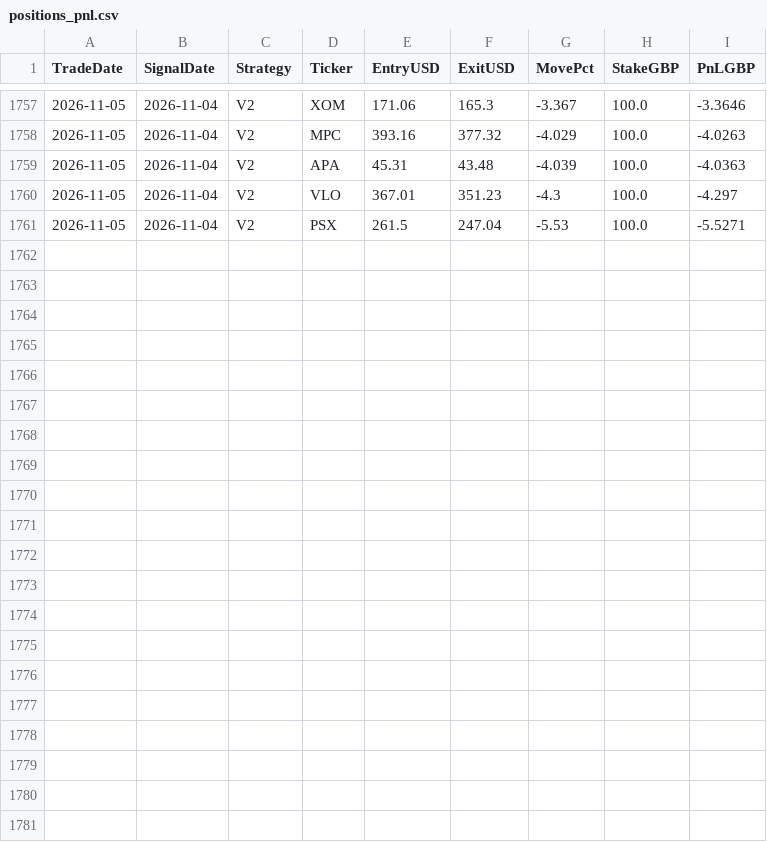
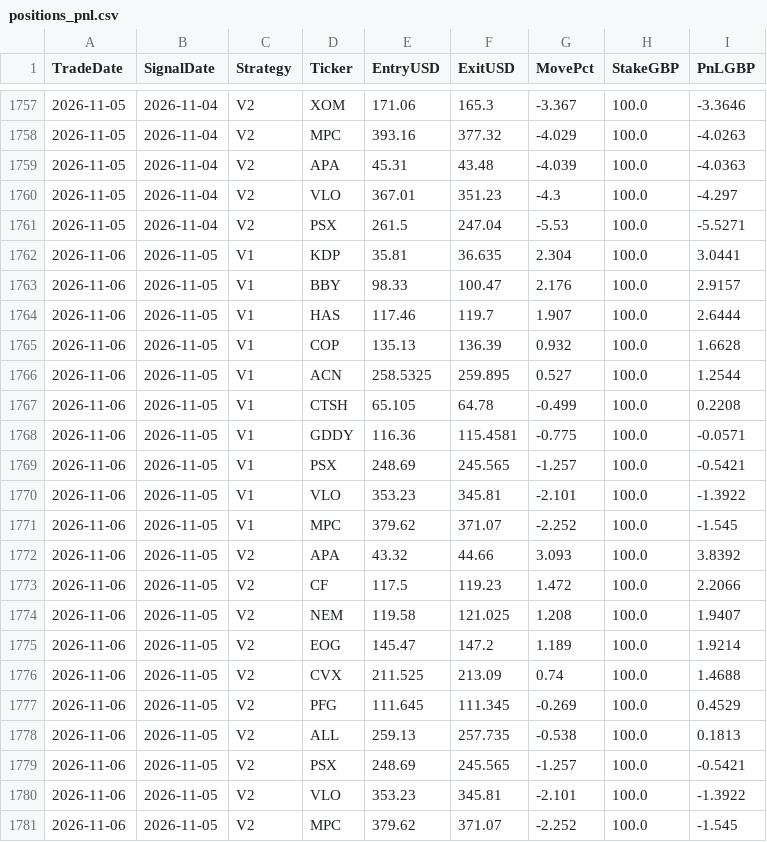
Before and after one commit to MrinalBhargava/sp500-dashboard, a CSV file: positions_pnl.csv, drawn as a sheet; only a part is shown, gaps mark what is left out; the diff names each change by its address in the sheet, - before the commit and + after, or states it on an @@ line.

```diff
--- a/positions_pnl.csv
+++ b/positions_pnl.csv
+row 1762: 2026-11-06 | 2026-11-05 | V1 | KDP | 35.81 | 36.635 | 2.304 | 100.0 | 3.0441
+row 1763: 2026-11-06 | 2026-11-05 | V1 | BBY | 98.33 | 100.47 | 2.176 | 100.0 | 2.9157
+row 1764: 2026-11-06 | 2026-11-05 | V1 | HAS | 117.46 | 119.7 | 1.907 | 100.0 | 2.6444
+row 1765: 2026-11-06 | 2026-11-05 | V1 | COP | 135.13 | 136.39 | 0.932 | 100.0 | 1.6628
+row 1766: 2026-11-06 | 2026-11-05 | V1 | ACN | 258.5325 | 259.895 | 0.527 | 100.0 | 1.2544
+row 1767: 2026-11-06 | 2026-11-05 | V1 | CTSH | 65.105 | 64.78 | -0.499 | 100.0 | 0.2208
+row 1768: 2026-11-06 | 2026-11-05 | V1 | GDDY | 116.36 | 115.4581 | -0.775 | 100.0 | -0.0571
+row 1769: 2026-11-06 | 2026-11-05 | V1 | PSX | 248.69 | 245.565 | -1.257 | 100.0 | -0.5421
+row 1770: 2026-11-06 | 2026-11-05 | V1 | VLO | 353.23 | 345.81 | -2.101 | 100.0 | -1.3922
+row 1771: 2026-11-06 | 2026-11-05 | V1 | MPC | 379.62 | 371.07 | -2.252 | 100.0 | -1.545
+row 1772: 2026-11-06 | 2026-11-05 | V2 | APA | 43.32 | 44.66 | 3.093 | 100.0 | 3.8392
+row 1773: 2026-11-06 | 2026-11-05 | V2 | CF | 117.5 | 119.23 | 1.472 | 100.0 | 2.2066
+row 1774: 2026-11-06 | 2026-11-05 | V2 | NEM | 119.58 | 121.025 | 1.208 | 100.0 | 1.9407
+row 1775: 2026-11-06 | 2026-11-05 | V2 | EOG | 145.47 | 147.2 | 1.189 | 100.0 | 1.9214
+row 1776: 2026-11-06 | 2026-11-05 | V2 | CVX | 211.525 | 213.09 | 0.74 | 100.0 | 1.4688
+row 1777: 2026-11-06 | 2026-11-05 | V2 | PFG | 111.645 | 111.345 | -0.269 | 100.0 | 0.4529
+row 1778: 2026-11-06 | 2026-11-05 | V2 | ALL | 259.13 | 257.735 | -0.538 | 100.0 | 0.1813
+row 1779: 2026-11-06 | 2026-11-05 | V2 | PSX | 248.69 | 245.565 | -1.257 | 100.0 | -0.5421
+row 1780: 2026-11-06 | 2026-11-05 | V2 | VLO | 353.23 | 345.81 | -2.101 | 100.0 | -1.3922
+row 1781: 2026-11-06 | 2026-11-05 | V2 | MPC | 379.62 | 371.07 | -2.252 | 100.0 | -1.545
```
Also changed, not shown: daily_pnl.csv.
